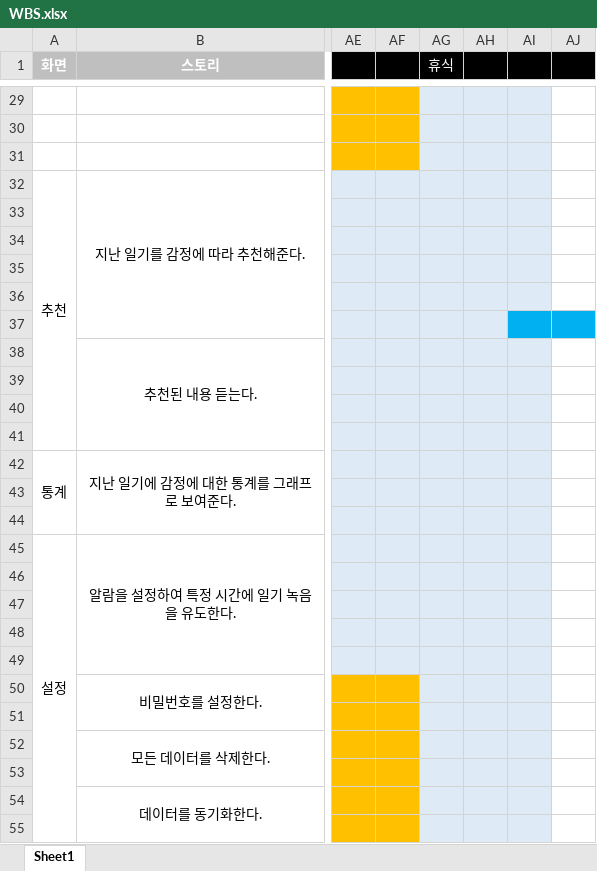
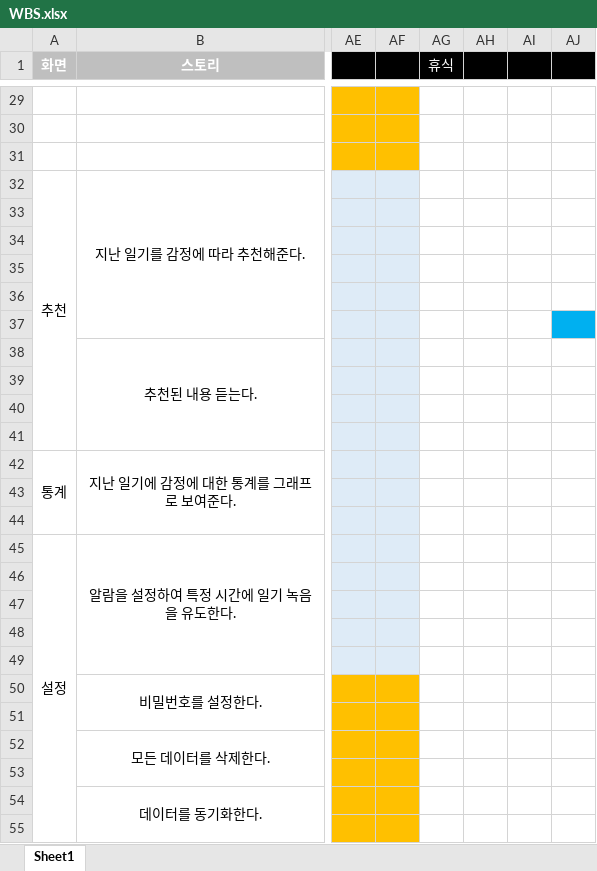
Before and after one commit to huhsay/boostcamp3_archive, an Excel workbook: 결과물/WBS.xlsx, sheet Sheet1, drawn as a sheet; only a part is shown, gaps mark what is left out; values as stored, in another font and other column widths than the file's, no borders; the diff covers the shown part only; the diff names each change by its address in the sheet, - before the commit and + after, or states it on an @@ line.

```diff
--- a/결과물/WBS.xlsx (sheet Sheet1)
+++ b/결과물/WBS.xlsx (sheet Sheet1)
-AG29:AI36 fill: #DEEBF7
+AG29:AI36 fill: none
-AG37:AH37 fill: #DEEBF7
+AG37:AH37 fill: none
-AI37 fill: #00B0F0
+AI37 fill: none
-AG38:AI55 fill: #DEEBF7
+AG38:AI55 fill: none
```
Also changed, not shown: cell formats elsewhere in this sheet, 1 other file.
